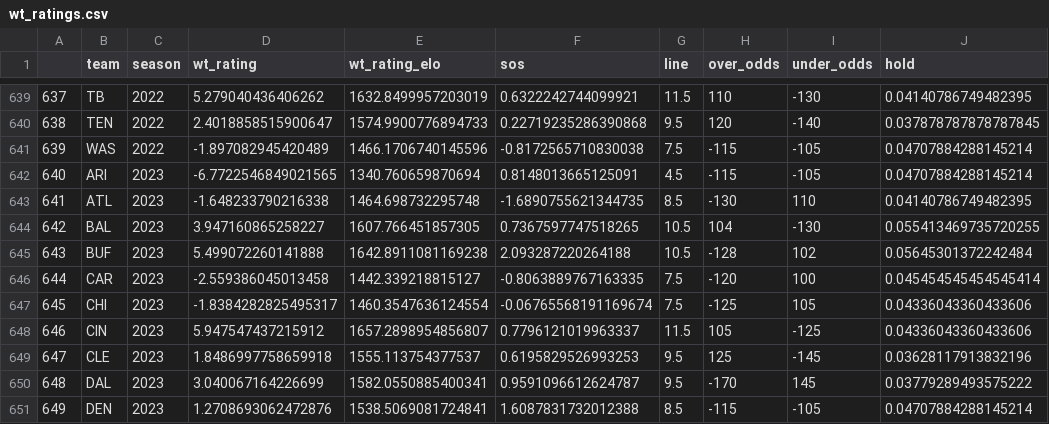
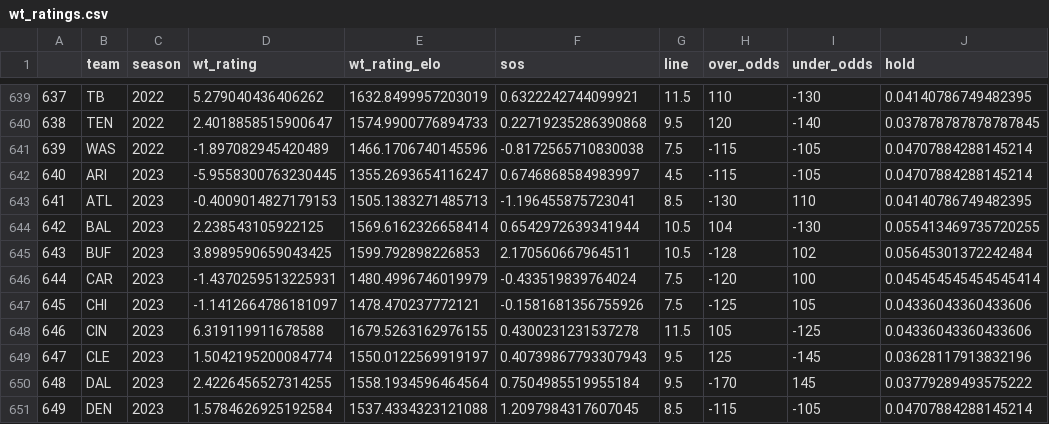
Before and after one commit to greerreNFL/nfelosrs, a CSV file: wt_ratings.csv, drawn as a sheet; only a part is shown, gaps mark what is left out; the diff covers the shown part only; the diff names each change by its address in the sheet, - before the commit and + after, or states it on an @@ line.

```diff
--- a/wt_ratings.csv
+++ b/wt_ratings.csv
-D642 (wt_rating): -6.7722546849021565
+D642 (wt_rating): -5.9558300763230445
-E642 (wt_rating_elo): 1340.760659870694
+E642 (wt_rating_elo): 1355.2693654116247
-F642 (sos): 0.8148013665125091
+F642 (sos): 0.6746868584983997
-D643 (wt_rating): -1.648233790216338
+D643 (wt_rating): -0.4009014827179153
-E643 (wt_rating_elo): 1464.698732295748
+E643 (wt_rating_elo): 1505.1383271485713
-F643 (sos): -1.6890755621344735
+F643 (sos): -1.196455875723041
-D644 (wt_rating): 3.947160865258227
+D644 (wt_rating): 2.238543105922125
-E644 (wt_rating_elo): 1607.766451857305
+E644 (wt_rating_elo): 1569.6162326658414
-F644 (sos): 0.7367597747518265
+F644 (sos): 0.6542972639341944
-D645 (wt_rating): 5.499072260141888
+D645 (wt_rating): 3.8989590659043425
-E645 (wt_rating_elo): 1642.8911081169238
+E645 (wt_rating_elo): 1599.792898226853
-F645 (sos): 2.093287220264188
+F645 (sos): 2.170560667964511
-D646 (wt_rating): -2.559386045013458
+D646 (wt_rating): -1.4370259513225931
-E646 (wt_rating_elo): 1442.339218815127
+E646 (wt_rating_elo): 1480.4996746019979
-F646 (sos): -0.8063889767163335
+F646 (sos): -0.433519839764024
-D647 (wt_rating): -1.8384282825495317
+D647 (wt_rating): -1.1412664786181097
-E647 (wt_rating_elo): 1460.3547636124554
+E647 (wt_rating_elo): 1478.470237772121
-F647 (sos): -0.06765568191169674
+F647 (sos): -0.1581681356755926
-D648 (wt_rating): 5.947547437215912
+D648 (wt_rating): 6.319119911678588
-E648 (wt_rating_elo): 1657.2898954856807
+E648 (wt_rating_elo): 1679.5263162976155
-F648 (sos): 0.7796121019963337
+F648 (sos): 0.4300231231537278
-D649 (wt_rating): 1.8486997758659918
+D649 (wt_rating): 1.5042195200084774
-E649 (wt_rating_elo): 1555.113754377537
+E649 (wt_rating_elo): 1550.0122569919197
-F649 (sos): 0.6195829526993253
+F649 (sos): 0.40739867793307943
-D650 (wt_rating): 3.040067164226699
+D650 (wt_rating): 2.4226456527314255
-E650 (wt_rating_elo): 1582.0550885400341
+E650 (wt_rating_elo): 1558.1934596464564
-F650 (sos): 0.9591096612624787
+F650 (sos): 0.7504985519955184
-D651 (wt_rating): 1.2708693062472876
+D651 (wt_rating): 1.5784626925192584
-E651 (wt_rating_elo): 1538.5069081724841
+E651 (wt_rating_elo): 1537.4334323121088
-F651 (sos): 1.6087831732012388
+F651 (sos): 1.2097984317607045
```
Also changed, not shown: 66 edited cells elsewhere in this file, 1 other file.
